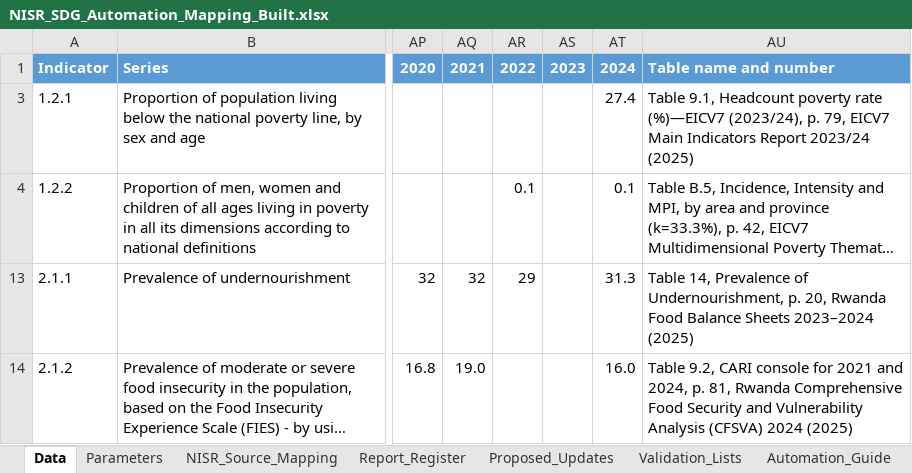
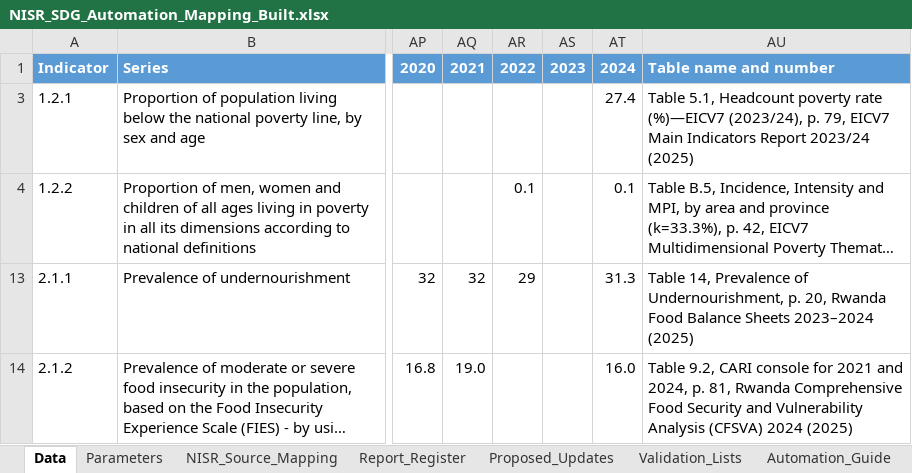
Before and after one commit to SDGs-Dashboard/sdgs, an Excel workbook: data/NISR_SDG_Automation_Mapping_Built.xlsx, sheet Data, drawn as a sheet; only a part is shown, gaps mark what is left out; long unchanged cells end in …; values as stored, in another font and other column widths than the file's, no borders; the diff names each change by its address in the sheet, - before the commit and + after, or states it on an @@ line.

```diff
--- a/data/NISR_SDG_Automation_Mapping_Built.xlsx (sheet Data)
+++ b/data/NISR_SDG_Automation_Mapping_Built.xlsx (sheet Data)
-AU3: Table 9.1, Headcount poverty…
+AU3: Table 5.1, Headcount poverty…
```
Also changed, not shown: sheet Automation_Guide, sheet Proposed_Updates, 1 other file.
